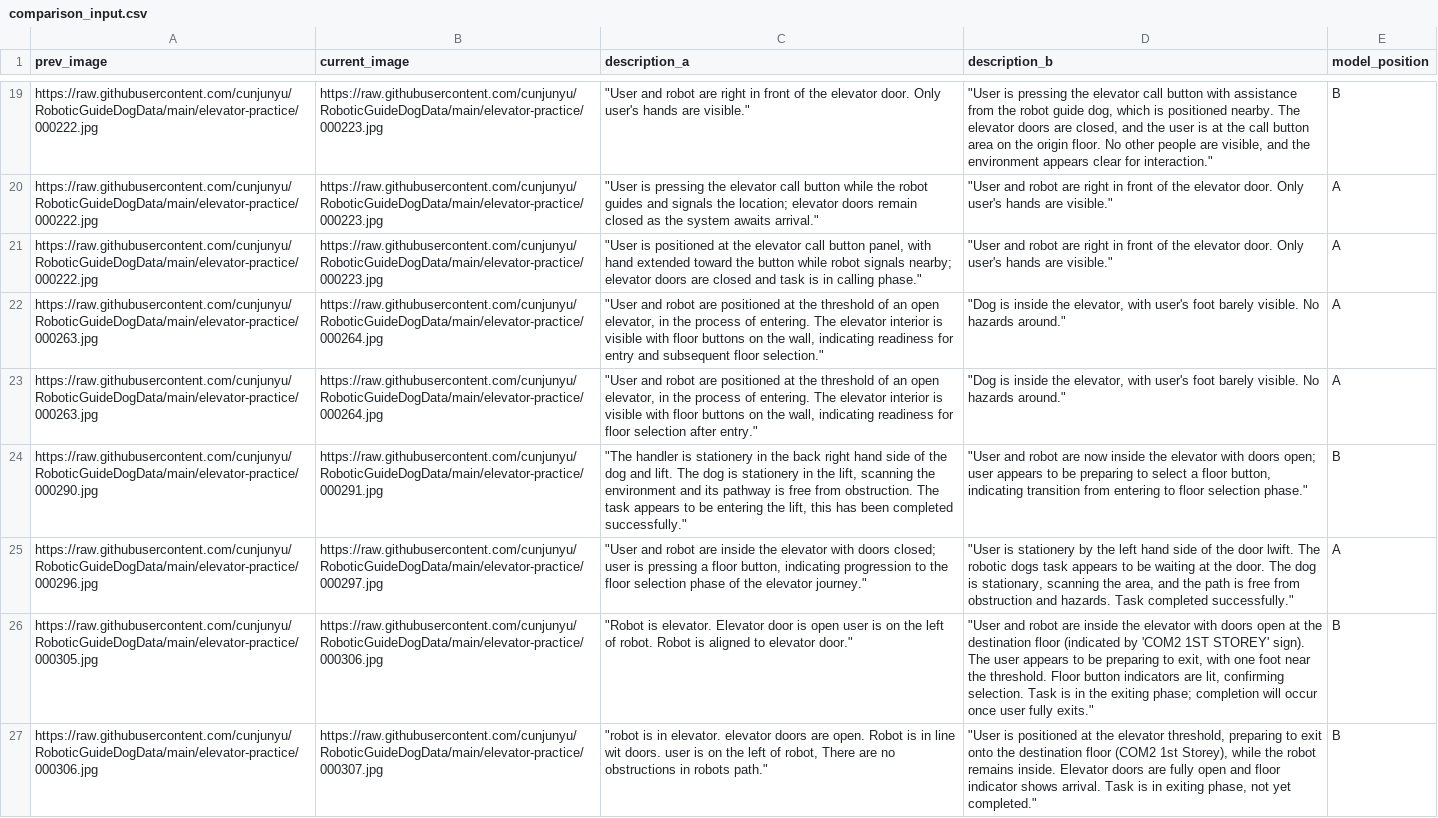
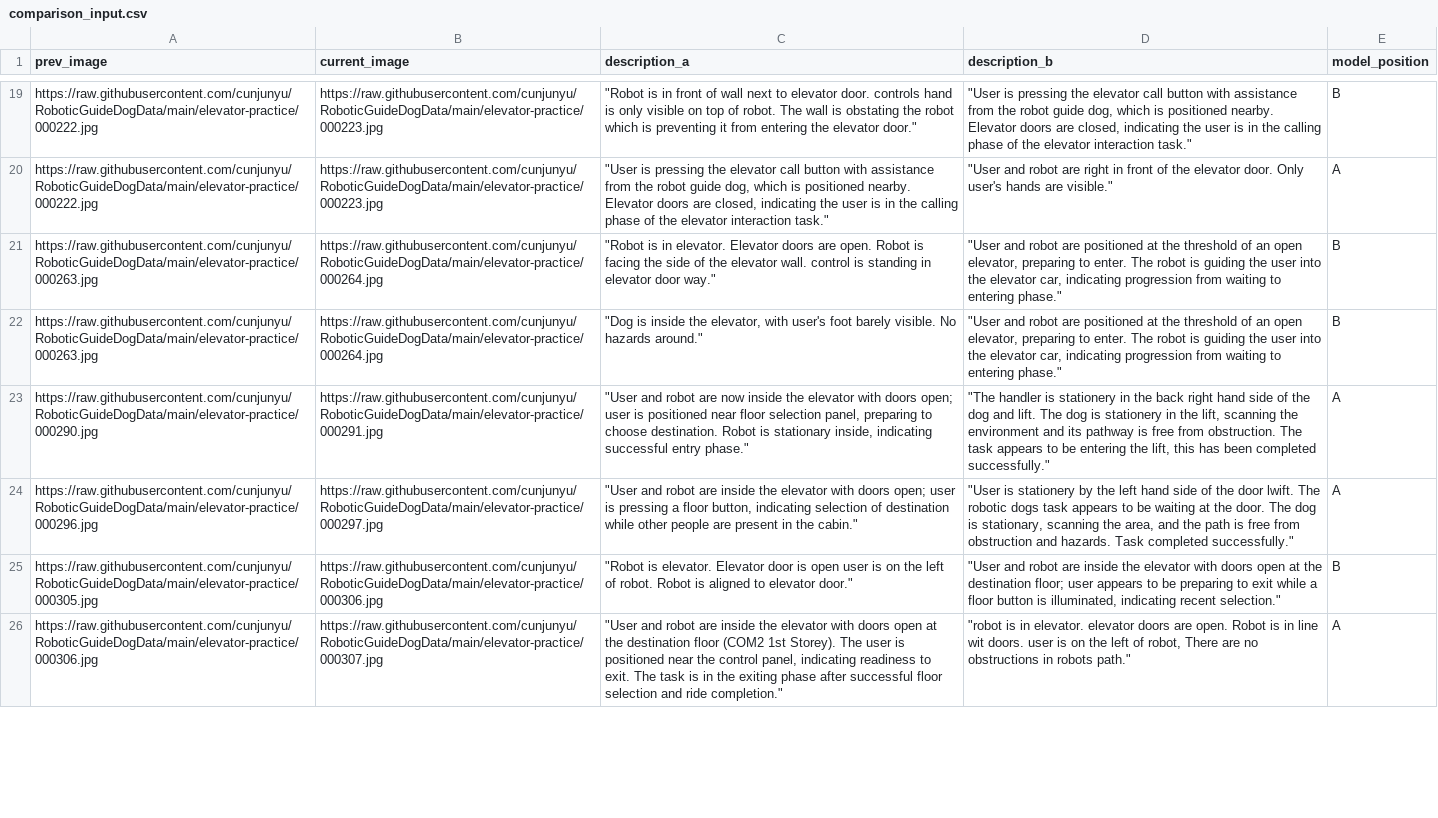
Before and after one commit to ycj2014/ycj2014.github.io, a CSV file: comparison_1_qwen_p1/comparison_input.csv, drawn as a sheet; only a part is shown, gaps mark what is left out; removed rows and columns are numbered as before the commit, all else as after; the diff covers the shown part only; the diff names each change by its address in the sheet, - before the commit and + after, or states it on an @@ line.

```diff
--- a/comparison_1_qwen_p1/comparison_input.csv
+++ b/comparison_1_qwen_p1/comparison_input.csv
-C19 (description_a): "User and robot are right in front of the elevator door. Only user's hands are visible."
+C19 (description_a): "Robot is in front of wall next to elevator door. controls hand is only visible on top of robot. The wall is obstating the robot which is preventing it from entering the elevator door."
-D19 (description_b): …positioned nearby. The elevator doors are closed, and the user is at the call button area on the origin floor. No other people are visible, and the environment appears clear for interaction."
+D19 (description_b): …positioned nearby. Elevator doors are closed, indicating the user is in the calling phase of the elevator interaction task."
-C20 (description_a): …call button while the robot guides and signals the location; elevator doors remain closed as the system awaits arrival."
+C20 (description_a): …call button with assistance from the robot guide dog, which is positioned nearby. Elevator doors are closed, indicating the user is in the calling phase of the elevator interaction task."
-row 21: https://raw.githubusercontent.com/cunjunyu/RoboticGuideDogData/main/elevator-practice/000222.jpg | https://raw.githubusercontent.com/cunjunyu/RoboticGuideDogData/main/elevator-practice/000223.jpg | "User is positioned at the elevator call button panel, with hand extended toward the button while robot signals nearby; elevator doors are closed and task is in calling phase." | "User and robot are right in front of the elevator door. Only user's hands are visible." | A
-C21 (description_a): "User and robot are positioned at the threshold of an open elevator, in the process of entering. The elevator interior is visible with floor buttons on the wall, indicating readiness for entry and subsequent floor selection."
+C21 (description_a): "Robot is in elevator. Elevator doors are open. Robot is facing the side of the elevator wall. control is standing in elevator door way."
-D21:D22 (description_b): "Dog is inside the elevator, with user's foot barely visible. No hazards around."
+D21:D22 (description_b): "User and robot are positioned at the threshold of an open elevator, preparing to enter. The robot is guiding the user into the elevator car, indicating progression from waiting to entering phase."
-E21:E22 (model_position): A
+E21:E22 (model_position): B
-C22 (description_a): "User and robot are positioned at the threshold of an open elevator, in the process of entering. The elevator interior is visible with floor buttons on the wall, indicating readiness for floor selection after entry."
+C22 (description_a): "Dog is inside the elevator, with user's foot barely visible. No hazards around."
-C23 (description_a): "The handler is stationery in the back right hand side of the dog and lift. The dog is stationery in the lift, scanning the environment and its pathway is free from obstruction. The task appears to be entering the lift, this has been completed successfully."
+C23 (description_a): "User and robot are now inside the elevator with doors open; user is positioned near floor selection panel, preparing to choose destination. Robot is stationary inside, indicating successful entry phase."
-D23 (description_b): "User and robot are now inside the elevator with doors open; user appears to be preparing to select a floor button, indicating transition from entering to floor selection phase."
+D23 (description_b): "The handler is stationery in the back right hand side of the dog and lift. The dog is stationery in the lift, scanning the environment and its pathway is free from obstruction. The task appears to be entering the lift, this has been completed successfully."
-E23 (model_position): B
+E23 (model_position): A
-C24 (description_a): …with doors closed; user is pressing a floor button, indicating progression to the floor selection phase of the elevator journey."
+C24 (description_a): …with doors open; user is pressing a floor button, indicating selection of destination while other people are present in the cabin."
-D25 (description_b): …the destination floor (indicated by 'COM2 1ST STOREY' sign). The user appears to be preparing to exit, with one foot near the threshold. Floor button indicators are lit, confirming selection. Task is in the exiting phase; completion will occur once user fully exits."
+D25 (description_b): …the destination floor; user appears to be preparing to exit while a floor button is illuminated, indicating recent selection."
-C26 (description_a): "robot is in elevator. elevator doors are open. Robot is in line wit doors. user is on the left of robot, There are no obstructions in robots path."
+C26 (description_a): "User and robot are inside the elevator with doors open at the destination floor (COM2 1st Storey). The user is positioned near the control panel, indicating readiness to exit. The task is in the exiting phase after successful floor selection and ride completion."
-D26 (description_b): "User is positioned at the elevator threshold, preparing to exit onto the destination floor (COM2 1st Storey), while the robot remains inside. Elevator doors are fully open and floor indicator shows arrival. Task is in exiting phase, not yet completed."
+D26 (description_b): "robot is in elevator. elevator doors are open. Robot is in line wit doors. user is on the left of robot, There are no obstructions in robots path."
-E26 (model_position): B
+E26 (model_position): A
```
Also changed, not shown: 2 added rows, 3 removed rows and 86 edited cells elsewhere in this file, comparison_1_5omini_p1/comparison_input.csv, comparison_1_5omini_p2/comparison_input.csv, 4 other files.
